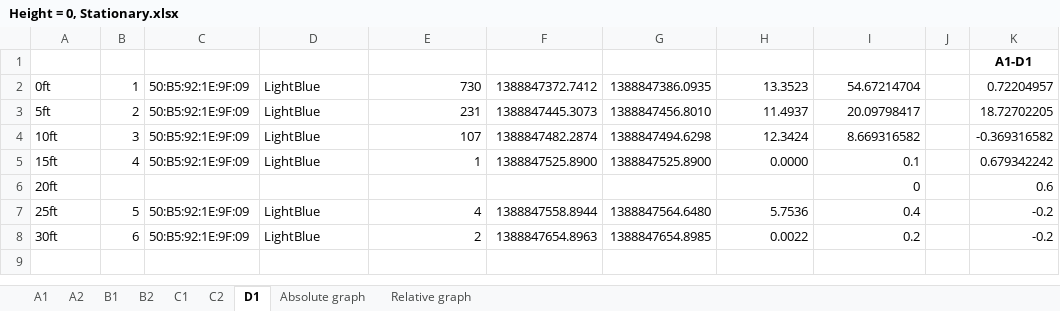
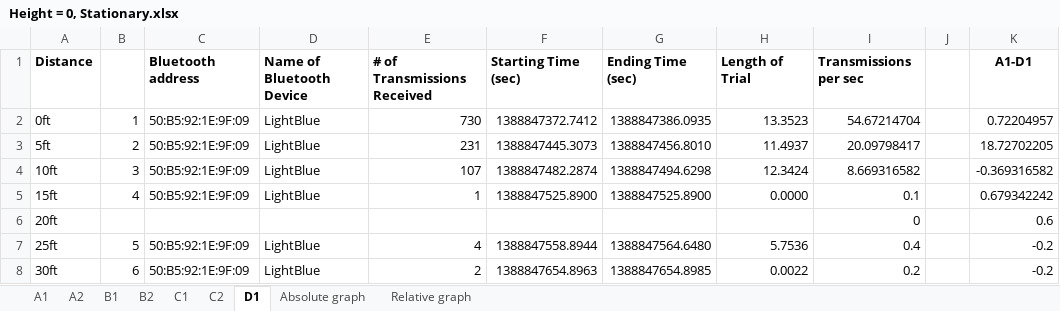
Before and after one commit to jsquyres/bluetooth, an Excel workbook: experiments/2014-01-04/Height = 0, Stationary.xlsx, sheet D1, drawn as a sheet; values as stored, in another font and other column widths than the file's, no borders; removed rows and columns are numbered as before the commit, all else as after; the diff names each change by its address in the sheet, - before the commit and + after, or states it on an @@ line.

```diff
--- a/experiments/2014-01-04/Height = 0, Stationary.xlsx (sheet D1)
+++ b/experiments/2014-01-04/Height = 0, Stationary.xlsx (sheet D1)
-row 1:  |  |  |  |  |  |  |  |  |  | A1-D1
+row 1: Distance |  | Bluetooth address | Name of Bluetooth Device | # of Transmissions Received | Starting Time (sec) | Ending Time (sec) | Length of Trial | Transmissions per sec |  | A1-D1
```
Also changed, not shown: sheet A1, sheet B2, sheet B1, sheet C1, sheet C2, sheet A2, formulas that keep their value, charts or pictures.
